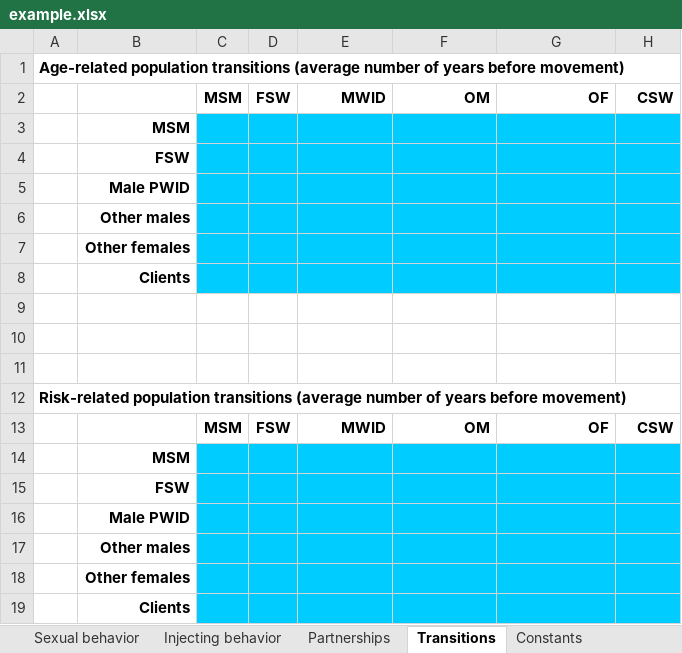
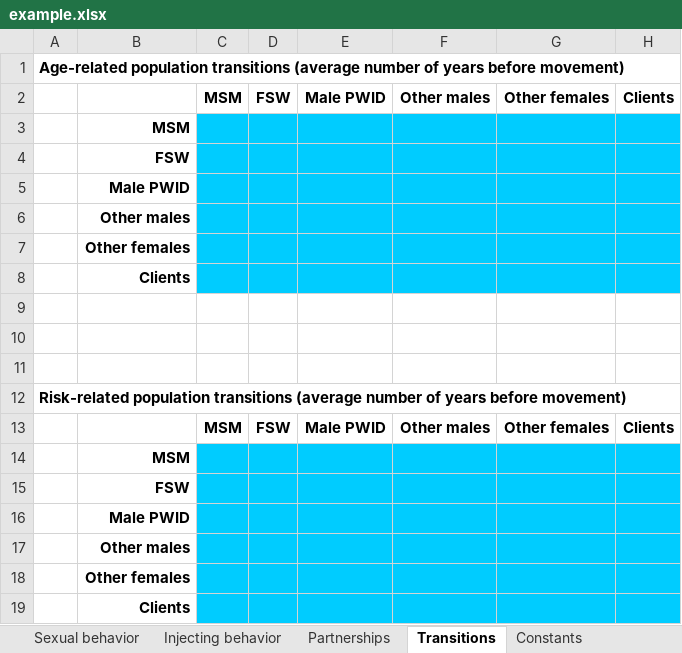
Before and after one commit to optimamodel/optima, an Excel workbook: server/src/sim/example.xlsx, sheet Transitions, drawn as a sheet; values as stored, in another font and other column widths than the file's, no borders; removed rows and columns are numbered as before the commit, all else as after; the diff names each change by its address in the sheet, - before the commit and + after, or states it on an @@ line.

```diff
--- a/server/src/sim/example.xlsx (sheet Transitions)
+++ b/server/src/sim/example.xlsx (sheet Transitions)
-row 2:  |  | MSM | FSW | MWID | OM | OF | CSW
+row 2:  |  | MSM | FSW | Male PWID | Other males | Other females | Clients
-row 13:  |  | MSM | FSW | MWID | OM | OF | CSW
+row 13:  |  | MSM | FSW | Male PWID | Other males | Other females | Clients
```
Also changed, not shown: sheet Partnerships, sheet Populations & programs, formulas that keep their value, 10 other files.
